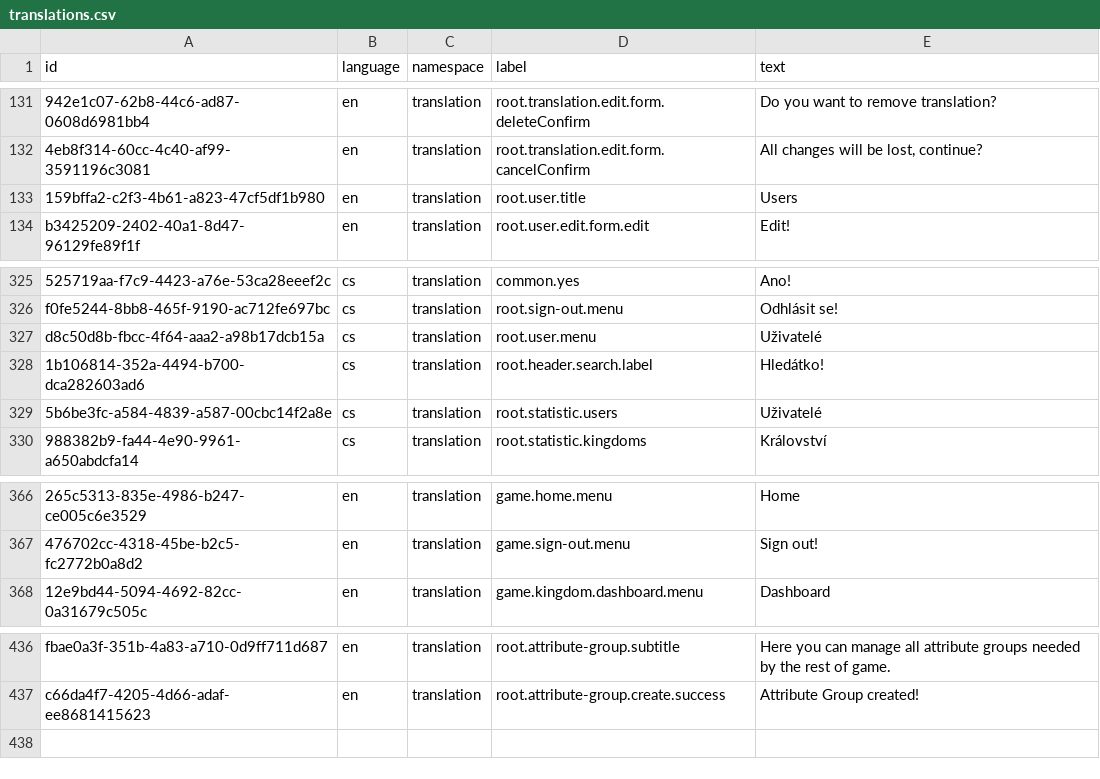
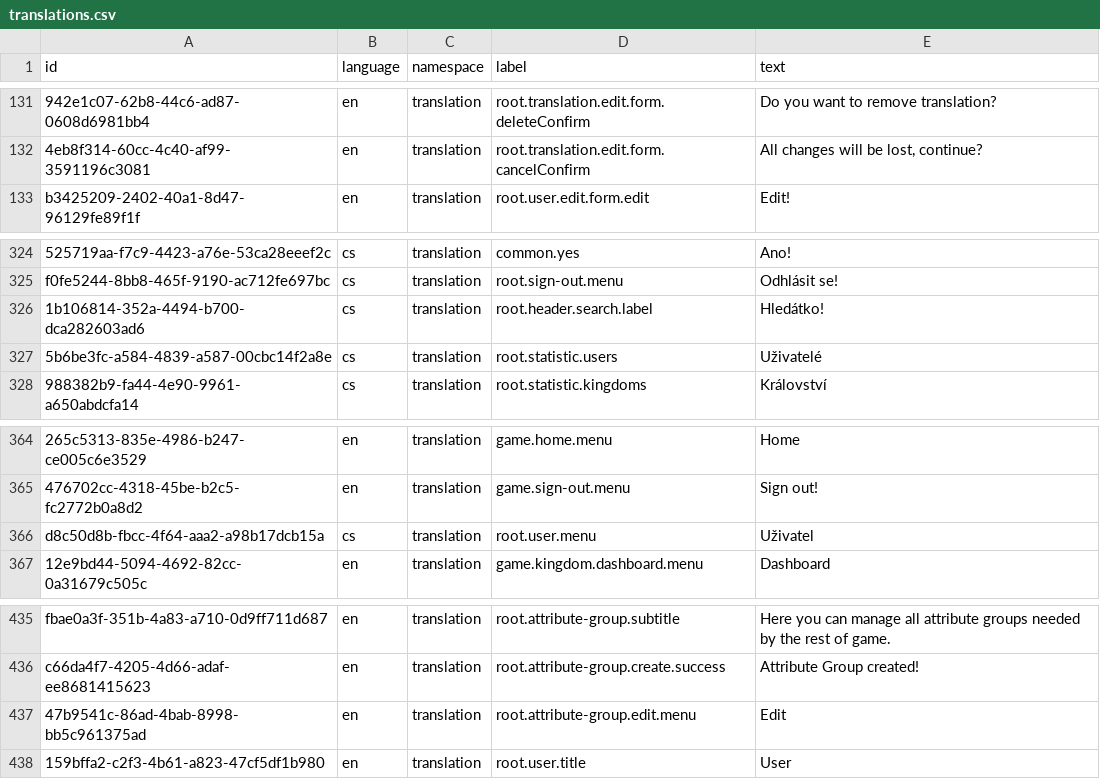
Before and after one commit to marek-hanzal/DeRivean, a CSV file: src/main/resources/upgrade/u2020_11_13/translations.csv, drawn as a sheet; only a part is shown, gaps mark what is left out; removed rows and columns are numbered as before the commit, all else as after; the diff names each change by its address in the sheet, - before the commit and + after, or states it on an @@ line.

Commit message:
Client: Improved menu navigation concept

```diff
--- a/src/main/resources/upgrade/u2020_11_13/translations.csv
+++ b/src/main/resources/upgrade/u2020_11_13/translations.csv
-row 133: 159bffa2-c2f3-4b61-a823-47cf5df1b980 | en | translation | root.user.title | Users
-row 327: d8c50d8b-fbcc-4f64-aaa2-a98b17dcb15a | cs | translation | root.user.menu | Uživatelé
+row 366: d8c50d8b-fbcc-4f64-aaa2-a98b17dcb15a | cs | translation | root.user.menu | Uživatel
+row 437: 47b9541c-86ad-4bab-8998-bb5c961375ad | en | translation | root.attribute-group.edit.menu | Edit
+row 438: 159bffa2-c2f3-4b61-a823-47cf5df1b980 | en | translation | root.user.title | User
```
Also changed, not shown: 6 other files.
